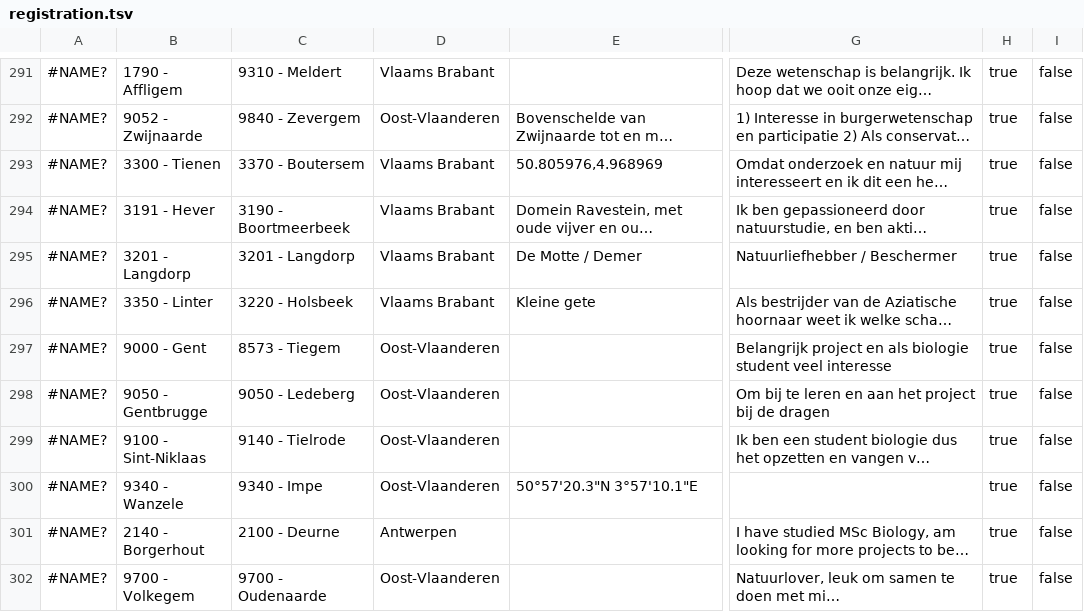
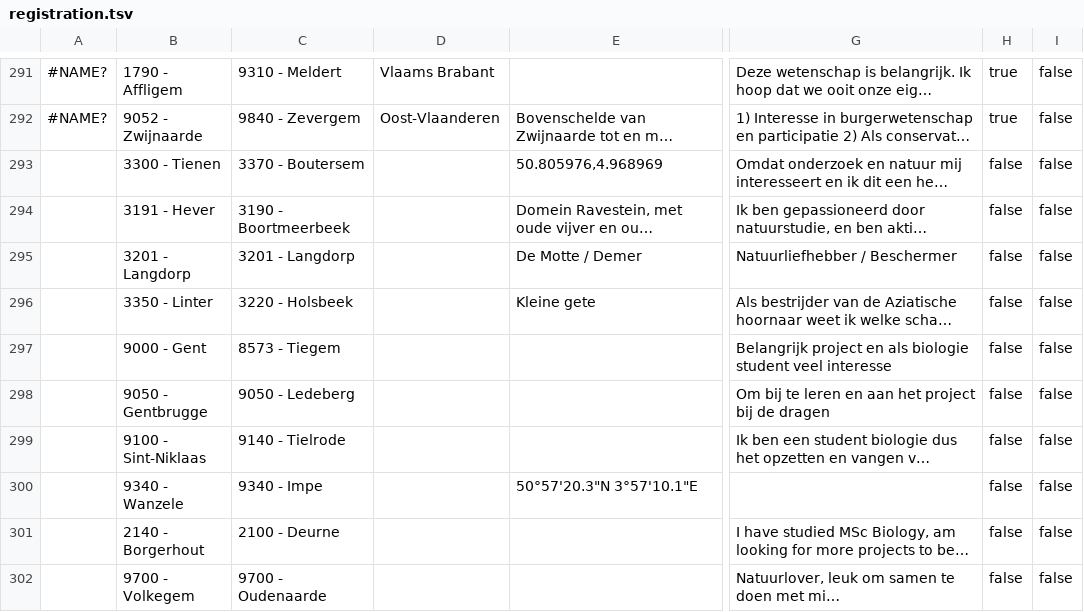
Before and after one commit to inbo/craywatch, a TSV file: R/data/input/registration.tsv, drawn as a sheet; only a part is shown, gaps mark what is left out; long unchanged cells end in …; the diff covers the shown part only; the diff names each change by its address in the sheet, - before the commit and + after, or states it on an @@ line.

```diff
--- a/R/data/input/registration.tsv
+++ b/R/data/input/registration.tsv
-A293:A302: #NAME?
+A293:A302: (empty)
-D293:D296: Vlaams Brabant
+D293:D296: (empty)
-H293:H302: true
+H293:H302: false
-D297:D300: Oost-Vlaanderen
+D297:D300: (empty)
-D301: Antwerpen
+D301: (empty)
-D302: Oost-Vlaanderen
+D302: (empty)
```
Also changed, not shown: 4 removed rows and 33 edited cells elsewhere in this file, 2 other files.
